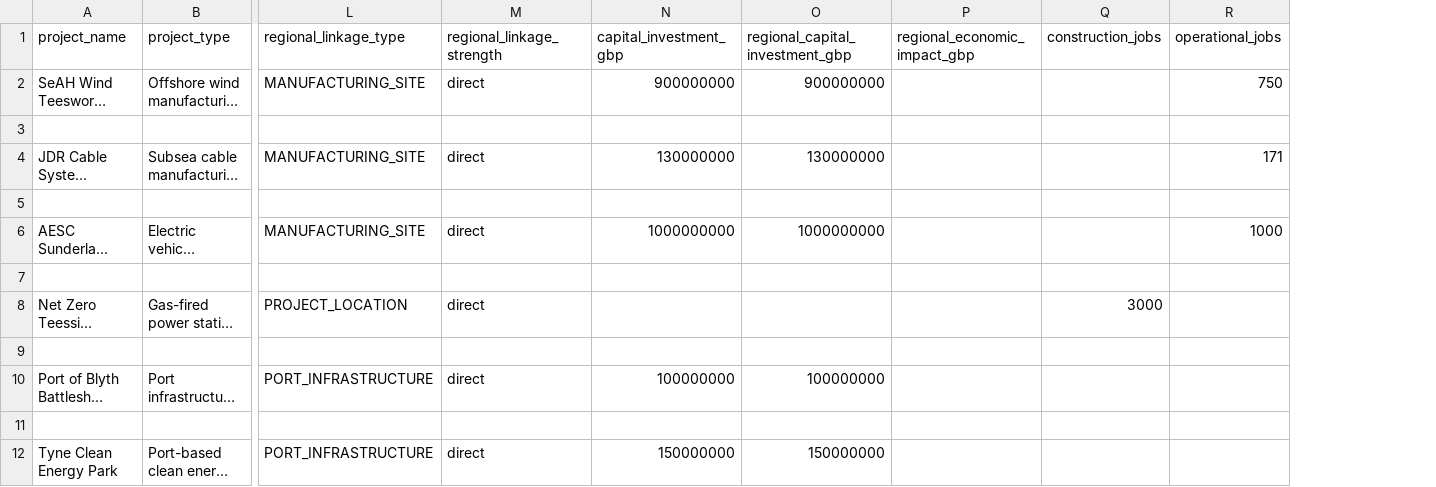
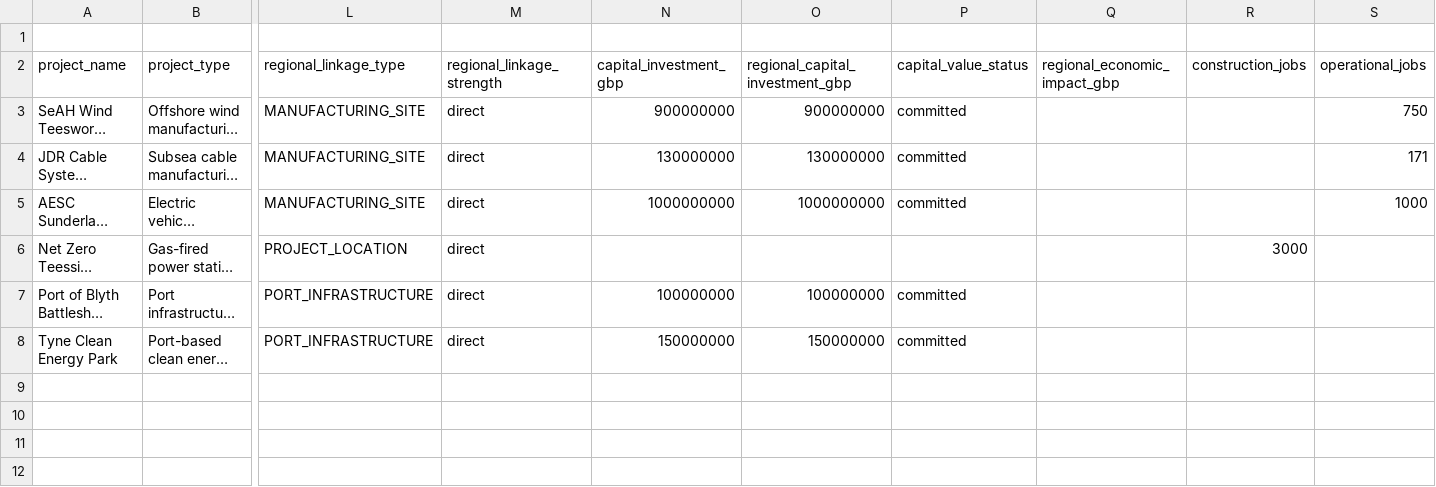
Before and after one commit to WillLeonard369/north-east-green-investment-intelligence, a CSV file: data/reference/green_projects/project_template.csv, drawn as a sheet; only a part is shown, gaps mark what is left out; long unchanged cells end in …; removed rows and columns are numbered as before the commit, all else as after; rows hold the shown columns only; the diff names each change by its address in the sheet, - before the commit and + after, or states it on an @@ line.

Commit message:
Separate committed estimated and potential project capital

```diff
--- a/data/reference/green_projects/project_template.csv
+++ b/data/reference/green_projects/project_template.csv
+column P (capital_value_status), rows 3-8: committed | committed | committed |  | committed | committed
+row 1: (empty)
-row 3: (empty)
-row 5: (empty)
-row 7: (empty)
-row 9: (empty)
-row 11: (empty)
```
Also changed, not shown: 6 other files.
